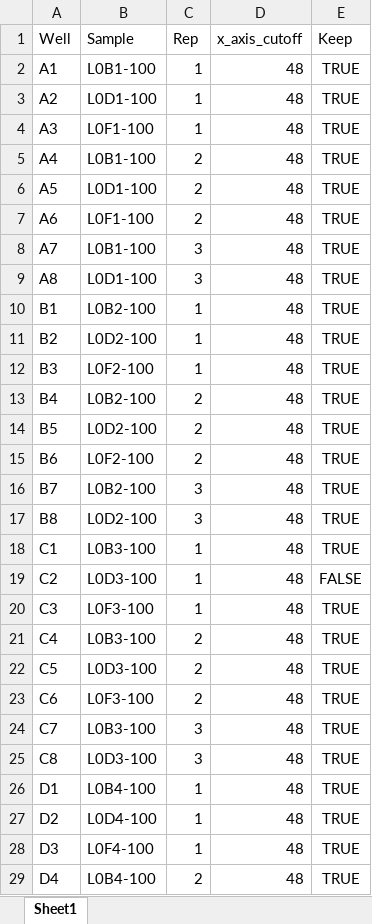
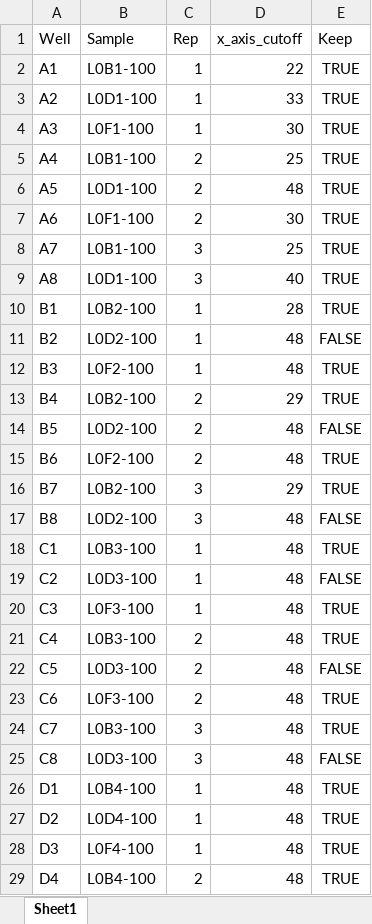
Before and after one commit to RoyBoy432/Task2_Traits, an Excel workbook: data/uMax/raw_data/Task2_48hr_48well_discon_170824_195818/Task2_48hr_48well_discon_170824_195818_wellNames.xlsx, sheet Sheet1, drawn as a sheet; only a part is shown; values as stored, in another font and other column widths than the file's, no borders; the diff covers the shown part only; the diff names each change by its address in the sheet, - before the commit and + after, or states it on an @@ line.

```diff
--- a/data/uMax/raw_data/Task2_48hr_48well_discon_170824_195818/Task2_48hr_48well_discon_170824_195818_wellNames.xlsx (sheet Sheet1)
+++ b/data/uMax/raw_data/Task2_48hr_48well_discon_170824_195818/Task2_48hr_48well_discon_170824_195818_wellNames.xlsx (sheet Sheet1)
-D2 (x_axis_cutoff): 48
+D2 (x_axis_cutoff): 22
-D3 (x_axis_cutoff): 48
+D3 (x_axis_cutoff): 33
-D4 (x_axis_cutoff): 48
+D4 (x_axis_cutoff): 30
-D5 (x_axis_cutoff): 48
+D5 (x_axis_cutoff): 25
-D7 (x_axis_cutoff): 48
+D7 (x_axis_cutoff): 30
-D8 (x_axis_cutoff): 48
+D8 (x_axis_cutoff): 25
-D9 (x_axis_cutoff): 48
+D9 (x_axis_cutoff): 40
-D10 (x_axis_cutoff): 48
+D10 (x_axis_cutoff): 28
-E11 (Keep): TRUE
+E11 (Keep): FALSE
-D13 (x_axis_cutoff): 48
+D13 (x_axis_cutoff): 29
-E14 (Keep): TRUE
+E14 (Keep): FALSE
-D16 (x_axis_cutoff): 48
+D16 (x_axis_cutoff): 29
-E17 (Keep): TRUE
+E17 (Keep): FALSE
-E22 (Keep): TRUE
+E22 (Keep): FALSE
-E25 (Keep): TRUE
+E25 (Keep): FALSE
```
Also changed, not shown: 13 edited cells elsewhere in this sheet, data/uMax/raw_data/Task2_48hr_48well_discon_170829_134555/Task2_48hr_48well_discon_170829_134555_wellNames.xlsx, data/uMax/raw_data/Task2_48hr_48well_discon_170920_133432/Task2_48hr_48well_discon_170920_133432_wellNames.xlsx, 38 other files.
